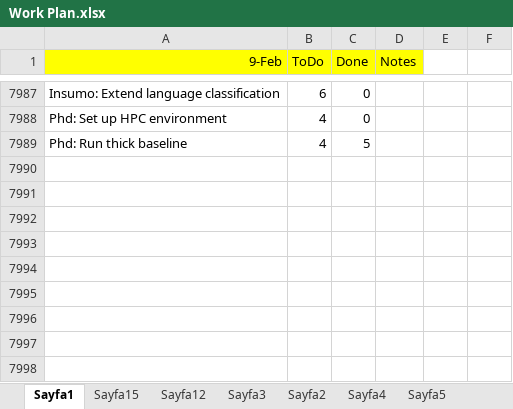
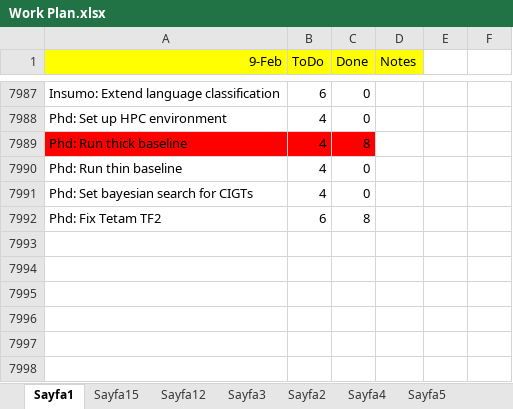
Before and after one commit to ufukcbicici/phd_work, an Excel workbook: Work Plan.xlsx, sheet Sayfa1, drawn as a sheet; only a part is shown, gaps mark what is left out; the shorter side is filled out with more unchanged rows; values as stored, in another font and other column widths than the file's, no borders; charts and pictures not drawn; the diff covers the shown part only; the diff names each change by its address in the sheet, - before the commit and + after, or states it on an @@ line.

```diff
--- a/Work Plan.xlsx (sheet Sayfa1)
+++ b/Work Plan.xlsx (sheet Sayfa1)
-A7989:C7989 fill: none
+A7989:C7989 fill: #FF0000
-C7989 (Done): 5
+C7989 (Done): 8
+row 7990: Phd: Run thin baseline | 4 | 0
+row 7991: Phd: Set bayesian search for CIGTs | 4 | 0
+row 7992: Phd: Fix Tetam TF2 | 6 | 8
```
Also changed, not shown: 21 added rows and 2 edited cells elsewhere in this sheet, 6 other files.
